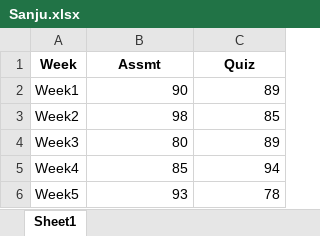
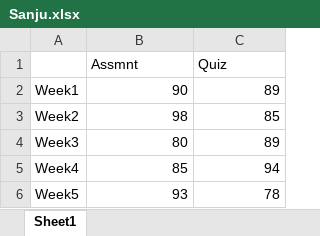
Before and after one commit to nsanju0413/PythonAum, an Excel workbook: Assignments/Chapter18/Sanju.xlsx, sheet Sheet1, drawn as a sheet; values as stored, in another font and other column widths than the file's, no borders; the diff names each change by its address in the sheet, - before the commit and + after, or states it on an @@ line.

Commit message:
Revert "assignments"

```diff
--- a/Assignments/Chapter18/Sanju.xlsx (sheet Sheet1)
+++ b/Assignments/Chapter18/Sanju.xlsx (sheet Sheet1)
-A1: Week
+A1: (empty)
-B1: Assmt
+B1: Assmnt
@@ B1:C1 bold: on → off, alignment: center → left @@
```
Also changed, not shown: Assignments/Chapter18/gold-olympics23.xlsx, 5 other files.
